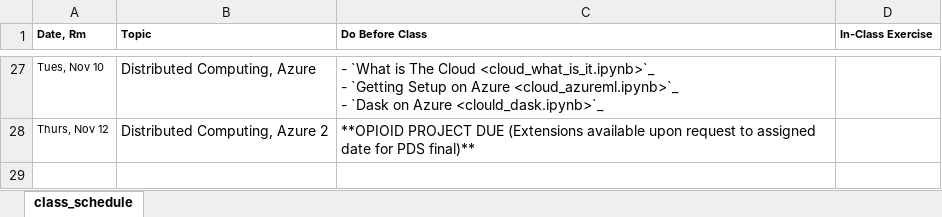
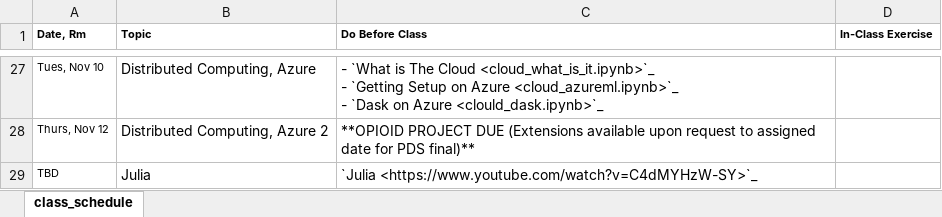
Before and after one commit to nickeubank/practicaldatascience_class, an Excel workbook: source/class_schedule_xlsx.xlsx, sheet class_schedule, drawn as a sheet; only a part is shown, gaps mark what is left out; values as stored, in another font and other column widths than the file's, no borders; the diff names each change by its address in the sheet, - before the commit and + after, or states it on an @@ line.

Commit message:
add julia tbd

```diff
--- a/source/class_schedule_xlsx.xlsx (sheet class_schedule)
+++ b/source/class_schedule_xlsx.xlsx (sheet class_schedule)
+row 29: TBD | Julia | `Julia <https://www.youtube.com/watch?v=C4dMYHzW-SY>`_
```
Also changed, not shown: 5 other files.
